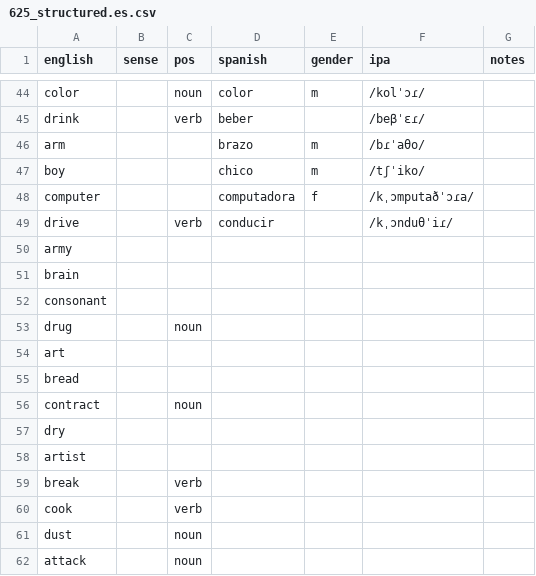
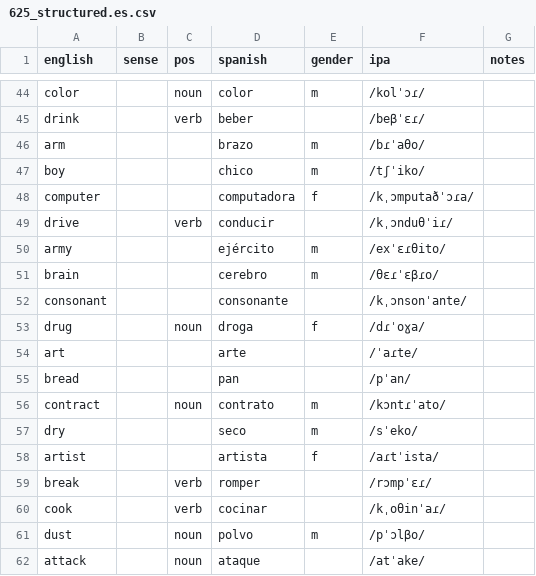
Before and after one commit to markgrovs/anki_spanish, a CSV file: 625_structured.es.csv, drawn as a sheet; only a part is shown, gaps mark what is left out; the diff covers the shown part only.

Commit message:
Add scripts for building Anki Picture Word cards, enriching IPA, and translating words
- Implemented `build_cards.py` to create/update Fluent Forever-style Picture Word cards for Anki with features like audio generation, gender detection, and IPA enrichment.
- Created `enrich_ipa.py` to fetch and update IPA transcriptions from various sources including Wiktionary, Phonemizer, and Epitran.
- Developed `translate_pick.py` for translating English words to Spanish, suggesting candidates, and detecting gender using heuristics and Wiktionary.
- Added support for optional dependencies like requests, phonemizer, and epitran for enhanced functionality.
- Included command-line interfaces for user interaction and improved error handling.

```diff
--- a/625_structured.es.csv
+++ b/625_structured.es.csv
@@ -49,14 +49,14 @@ computer,,,computadora,f,/kˌɔmputaðˈɔɾa/,
 drive,,verb,conducir,,/kˌɔnduθˈiɾ/,
-army,,,,,,
-brain,,,,,,
-consonant,,,,,,
-drug,,noun,,,,
-art,,,,,,
-bread,,,,,,
-contract,,noun,,,,
-dry,,,,,,
-artist,,,,,,
-break,,verb,,,,
-cook,,verb,,,,
-dust,,noun,,,,
-attack,,noun,,,,
+army,,,ejército,m,/exˈɛɾθito/,
+brain,,,cerebro,m,/θɛɾˈɛβɾo/,
+consonant,,,consonante,,/kˌɔnsonˈante/,
+drug,,noun,droga,f,/dɾˈoɣa/,
+art,,,arte,,/ˈaɾte/,
+bread,,,pan,,/pˈan/,
+contract,,noun,contrato,m,/kɔntɾˈato/,
+dry,,,seco,m,/sˈeko/,
+artist,,,artista,f,/aɾtˈista/,
+break,,verb,romper,,/rɔmpˈɛɾ/,
+cook,,verb,cocinar,,/kˌoθinˈaɾ/,
+dust,,noun,polvo,m,/pˈɔlβo/,
+attack,,noun,ataque,,/atˈake/,
```
Also changed, not shown: 27 edited cells elsewhere in this file, 4 other files.
